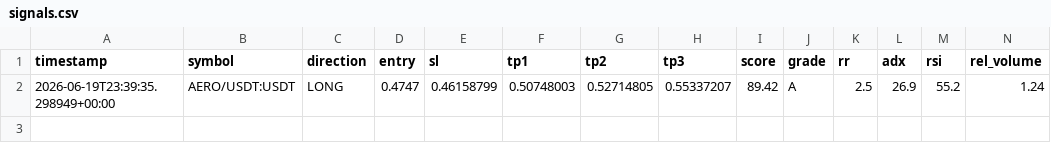
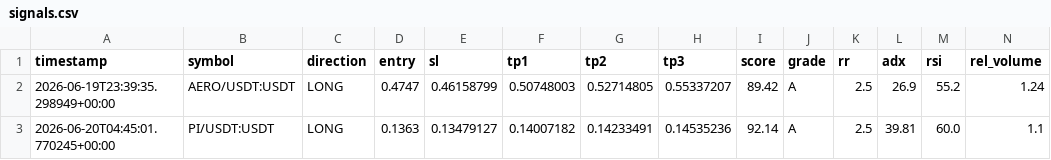
Before and after one commit to Mystgraider/ai-crypto-scan, a CSV file: storage/signals.csv, drawn as a sheet; only a part is shown; rows hold the shown columns only; the diff names each change by its address in the sheet, - before the commit and + after, or states it on an @@ line.

Commit message:
chore: update signals [skip ci]

```diff
--- a/storage/signals.csv
+++ b/storage/signals.csv
+row 3: 2026-06-20T04:45:01.770245+00:00 | PI/USDT:USDT | LONG | 0.1363 | 0.13479127 | 0.14007182 | 0.14233491 | 0.14535236 | 92.14 | A | 2.5 | 39.81 | 60.0 | 1.1
```
Also changed, not shown: 1 other file.
